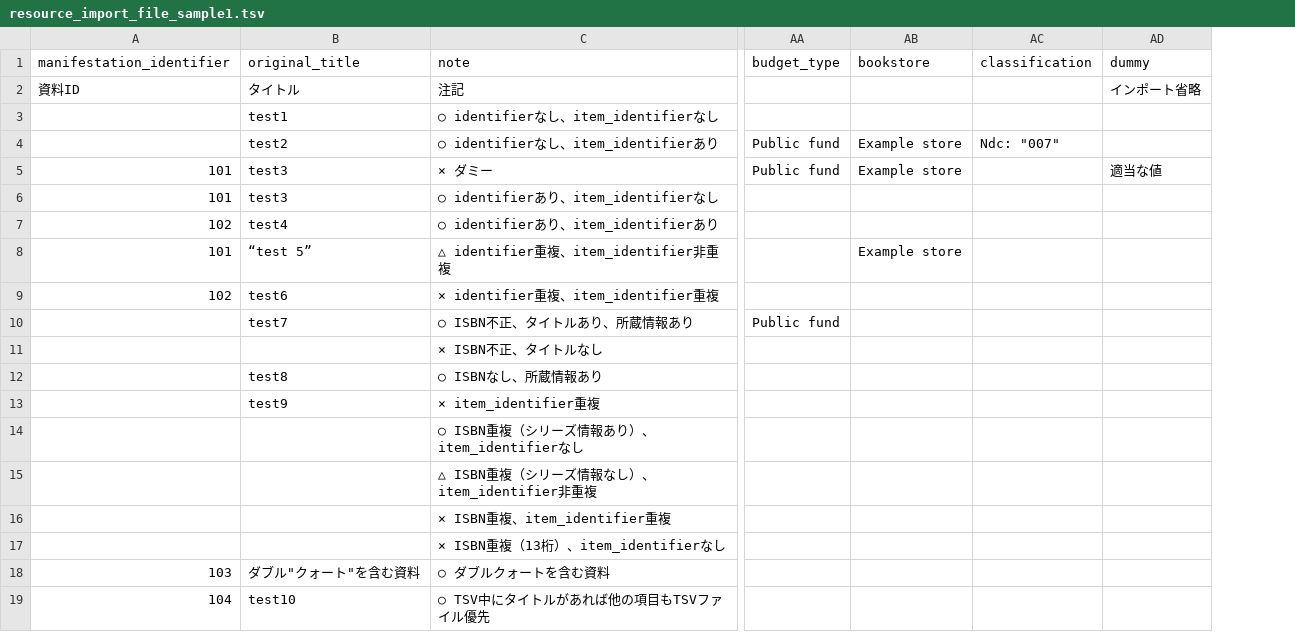
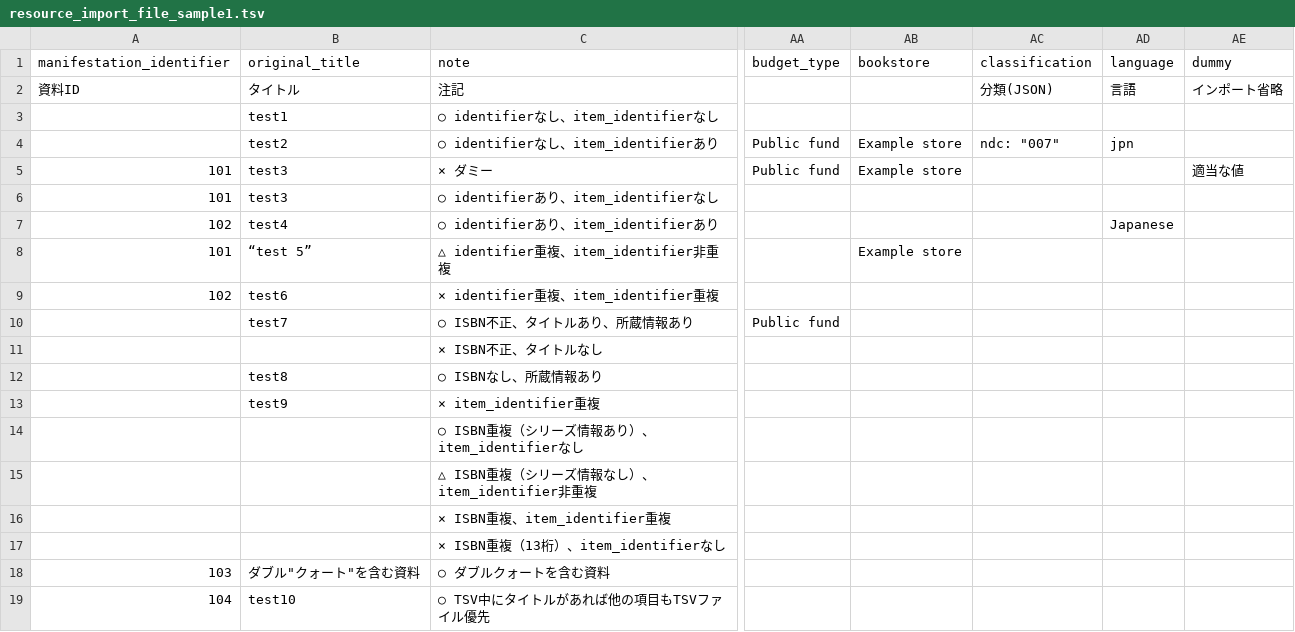
Before and after one commit to next-l/enju_biblio, a TSV file: examples/resource_import_file_sample1.tsv, drawn as a sheet; only a part is shown, gaps mark what is left out; the diff names each change by its address in the sheet, - before the commit and + after, or states it on an @@ line.

Commit message:
added language column to the sample file

```diff
--- a/examples/resource_import_file_sample1.tsv
+++ b/examples/resource_import_file_sample1.tsv
+column AD (language), rows 2-7: 言語 |  | jpn |  |  | Japanese
-AC2 (classification): (empty)
+AC2 (classification): 分類(JSON)
-AC4 (classification): Ndc: "007"
+AC4 (classification): ndc: "007"
```
Also changed, not shown: 10 other files.
